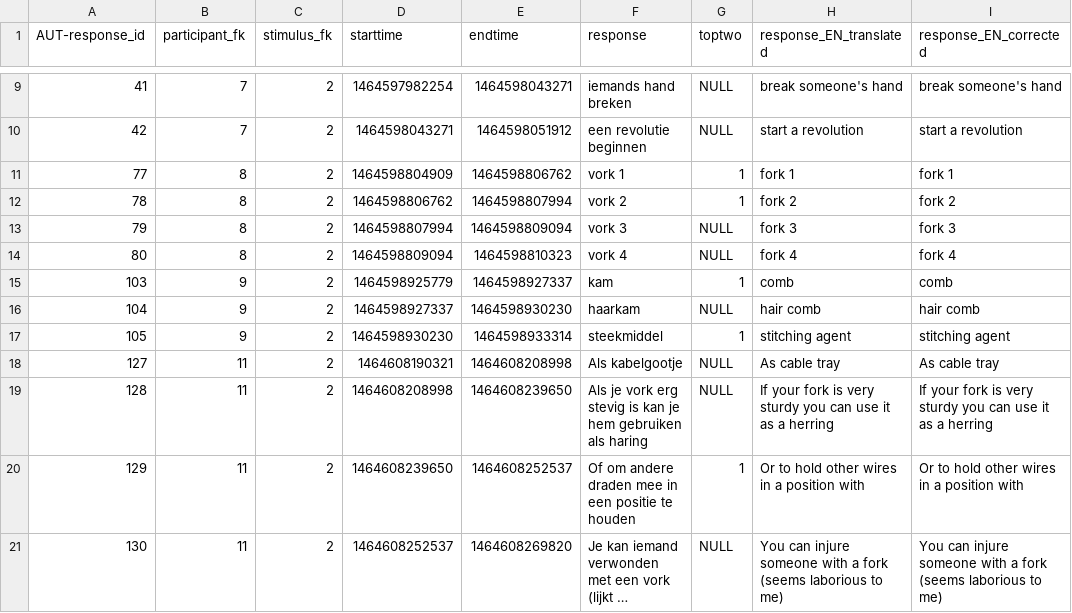
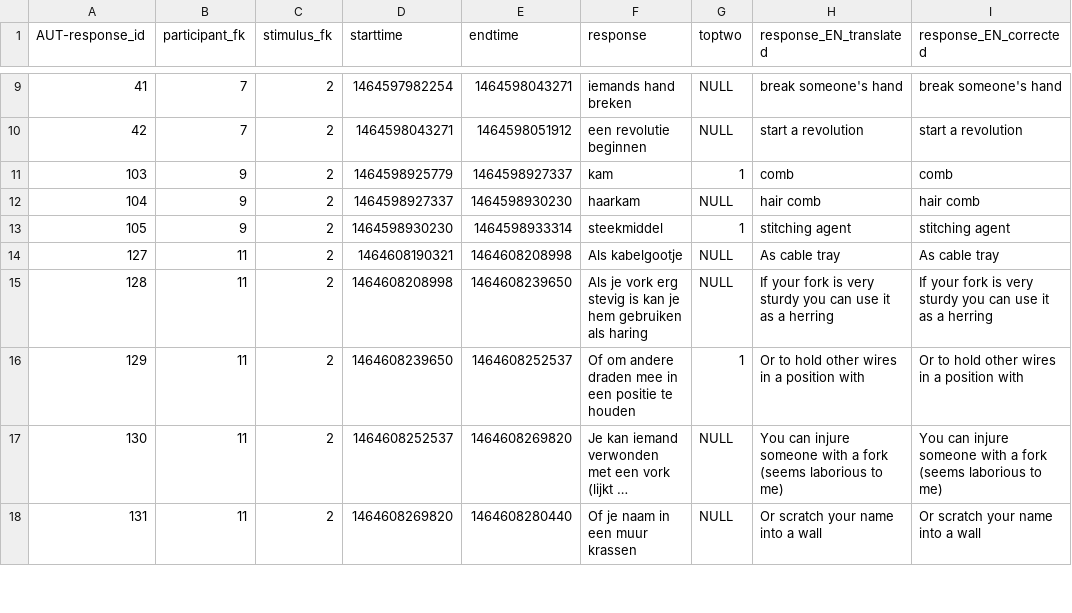
Before and after one commit to cstevenson-uva/creAI-gpt3, a CSV file: aut_pilot_ICCC22/data_human/02_EN_translation/aut-response_fork_participants1-53.csv, drawn as a sheet; only a part is shown, gaps mark what is left out; the shorter side is filled out with more unchanged rows; long unchanged cells end in …; the diff names each change by its address in the sheet, - before the commit and + after, or states it on an @@ line.

```diff
--- a/aut_pilot_ICCC22/data_human/02_EN_translation/aut-response_fork_participants1-53.csv
+++ b/aut_pilot_ICCC22/data_human/02_EN_translation/aut-response_fork_participants1-53.csv
-row 11: 77 | 8 | 2 | 1464598804909 | 1464598806762 | vork 1 | 1 | fork 1 | fork 1
-row 12: 78 | 8 | 2 | 1464598806762 | 1464598807994 | vork 2 | 1 | fork 2 | fork 2
-row 13: 79 | 8 | 2 | 1464598807994 | 1464598809094 | vork 3 | NULL | fork 3 | fork 3
-row 14: 80 | 8 | 2 | 1464598809094 | 1464598810323 | vork 4 | NULL | fork 4 | fork 4
```
Also changed, not shown: aut_pilot_ICCC22/data_human/02_EN_translation/aut-response_book_participants1-53.csv, aut_pilot_ICCC22/data_human/02_EN_translation/aut-response_tin_participants1-53.csv, 7 other files.
